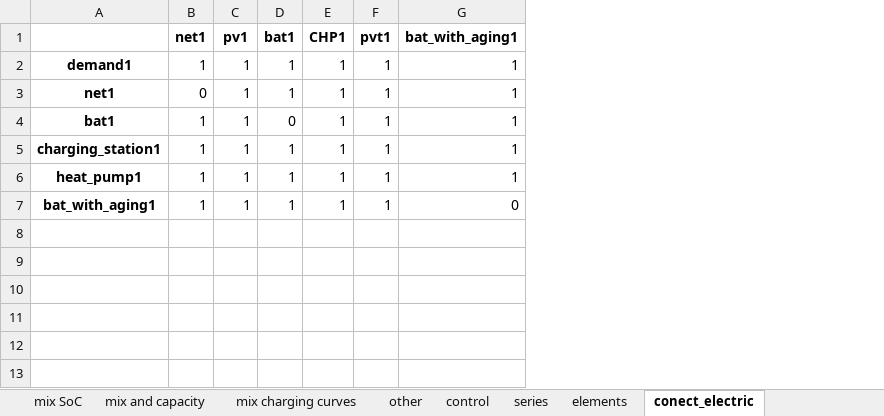
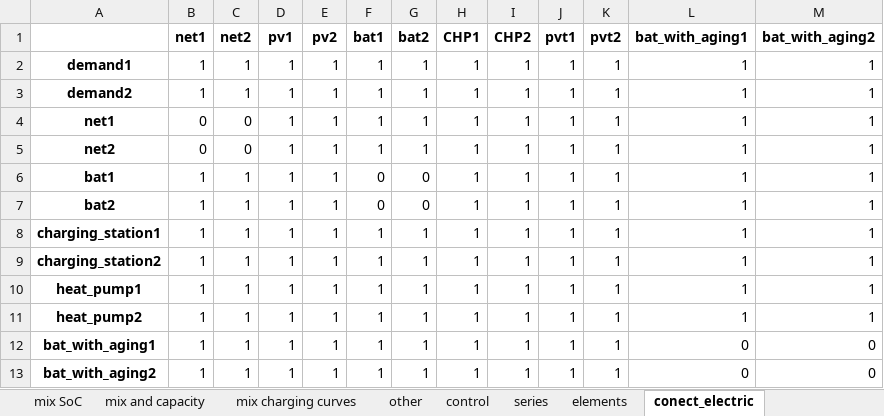
Before and after one commit to christianLeomil/masterthesis, an Excel workbook: input/df_input.xlsx, sheet conect_electric, drawn as a sheet; values as stored, in another font and other column widths than the file's, no borders; addresses are those after the commit; the diff names each change by its address in the sheet, - before the commit and + after, or states it on an @@ line.

```diff
--- a/input/df_input.xlsx (sheet conect_electric)
+++ b/input/df_input.xlsx (sheet conect_electric)
+column C (net2), row 2: 1; row 4: 0; row 6: 1; row 8: 1; row 10: 1; row 12: 1
+column E (pv2), row 2: 1; row 4: 1; row 6: 1; row 8: 1; row 10: 1; row 12: 1
+column G (bat2), row 2: 1; row 4: 1; row 6: 0; row 8: 1; row 10: 1; row 12: 1
+column I (CHP2), row 2: 1; row 4: 1; row 6: 1; row 8: 1; row 10: 1; row 12: 1
+column K (pvt2), row 2: 1; row 4: 1; row 6: 1; row 8: 1; row 10: 1; row 12: 1
+column M (bat_with_aging2), row 2: 1; row 4: 1; row 6: 1; row 8: 1; row 10: 1; row 12: 0
+row 3: demand2 | 1 | 1 | 1 | 1 | 1 | 1 | 1 | 1 | 1 | 1 | 1 | 1
+row 5: net2 | 0 | 0 | 1 | 1 | 1 | 1 | 1 | 1 | 1 | 1 | 1 | 1
+row 7: bat2 | 1 | 1 | 1 | 1 | 0 | 0 | 1 | 1 | 1 | 1 | 1 | 1
+row 9: charging_station2 | 1 | 1 | 1 | 1 | 1 | 1 | 1 | 1 | 1 | 1 | 1 | 1
+row 11: heat_pump2 | 1 | 1 | 1 | 1 | 1 | 1 | 1 | 1 | 1 | 1 | 1 | 1
+row 13: bat_with_aging2 | 1 | 1 | 1 | 1 | 1 | 1 | 1 | 1 | 1 | 1 | 0 | 0
```
Also changed, not shown: sheet series, sheet conect_thermal, sheet elements, output/charts/charging_station1/df_schedule_charging_station1.xlsx, output/charts/charging_station1/test_charging_station1.xlsx, 19 other files.
